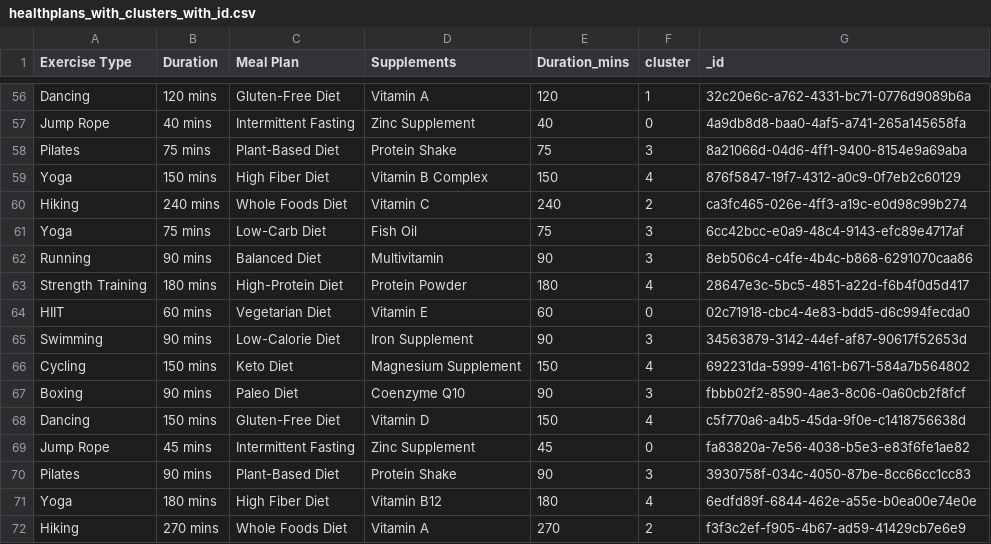
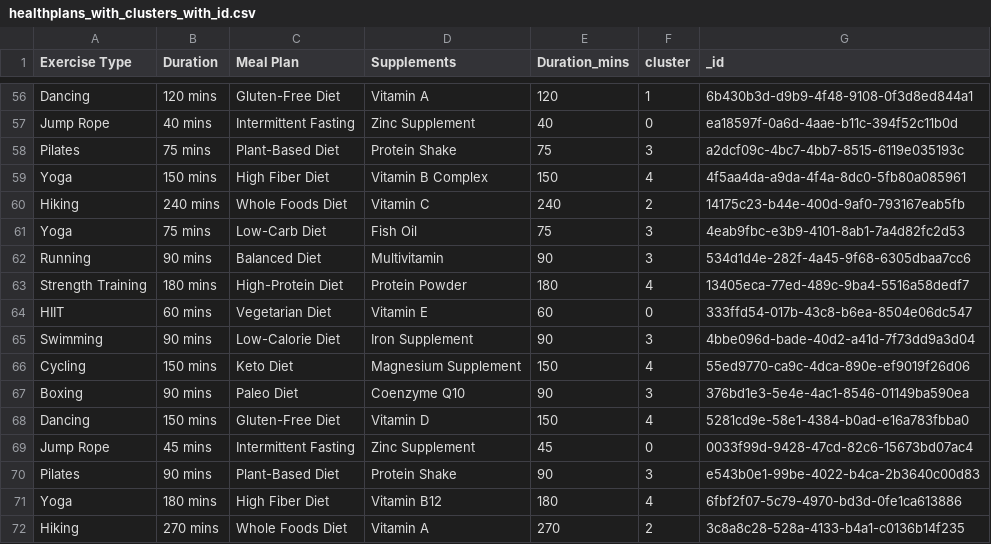
Before and after one commit to jude-ab/FYP-new-code, a CSV file: data/healthplans_with_clusters_with_id.csv, drawn as a sheet; only a part is shown, gaps mark what is left out; the diff covers the shown part only; the diff names each change by its address in the sheet, - before the commit and + after, or states it on an @@ line.

```diff
--- a/data/healthplans_with_clusters_with_id.csv
+++ b/data/healthplans_with_clusters_with_id.csv
-G56 (_id): 32c20e6c-a762-4331-bc71-0776d9089b6a
+G56 (_id): 6b430b3d-d9b9-4f48-9108-0f3d8ed844a1
-G57 (_id): 4a9db8d8-baa0-4af5-a741-265a145658fa
+G57 (_id): ea18597f-0a6d-4aae-b11c-394f52c11b0d
-G58 (_id): 8a21066d-04d6-4ff1-9400-8154e9a69aba
+G58 (_id): a2dcf09c-4bc7-4bb7-8515-6119e035193c
-G59 (_id): 876f5847-19f7-4312-a0c9-0f7eb2c60129
+G59 (_id): 4f5aa4da-a9da-4f4a-8dc0-5fb80a085961
-G60 (_id): ca3fc465-026e-4ff3-a19c-e0d98c99b274
+G60 (_id): 14175c23-b44e-400d-9af0-793167eab5fb
-G61 (_id): 6cc42bcc-e0a9-48c4-9143-efc89e4717af
+G61 (_id): 4eab9fbc-e3b9-4101-8ab1-7a4d82fc2d53
-G62 (_id): 8eb506c4-c4fe-4b4c-b868-6291070caa86
+G62 (_id): 534d1d4e-282f-4a45-9f68-6305dbaa7cc6
-G63 (_id): 28647e3c-5bc5-4851-a22d-f6b4f0d5d417
+G63 (_id): 13405eca-77ed-489c-9ba4-5516a58dedf7
-G64 (_id): 02c71918-cbc4-4e83-bdd5-d6c994fecda0
+G64 (_id): 333ffd54-017b-43c8-b6ea-8504e06dc547
-G65 (_id): 34563879-3142-44ef-af87-90617f52653d
+G65 (_id): 4bbe096d-bade-40d2-a41d-7f73dd9a3d04
-G66 (_id): 692231da-5999-4161-b671-584a7b564802
+G66 (_id): 55ed9770-ca9c-4dca-890e-ef9019f26d06
-G67 (_id): fbbb02f2-8590-4ae3-8c06-0a60cb2f8fcf
+G67 (_id): 376bd1e3-5e4e-4ac1-8546-01149ba590ea
-G68 (_id): c5f770a6-a4b5-45da-9f0e-c1418756638d
+G68 (_id): 5281cd9e-58e1-4384-b0ad-e16a783fbba0
-G69 (_id): fa83820a-7e56-4038-b5e3-e83f6fe1ae82
+G69 (_id): 0033f99d-9428-47cd-82c6-15673bd07ac4
-G70 (_id): 3930758f-034c-4050-87be-8cc66cc1cc83
+G70 (_id): e543b0e1-99be-4022-b4ca-2b3640c00d83
-G71 (_id): 6edfd89f-6844-462e-a55e-b0ea00e74e0e
+G71 (_id): 6fbf2f07-5c79-4970-bd3d-0fe1ca613886
-G72 (_id): f3f3c2ef-f905-4b67-ad59-41429cb7e6e9
+G72 (_id): 3c8a8c28-528a-4133-b4a1-c0136b14f235
```
Also changed, not shown: 54 edited cells elsewhere in this file, 8 other files.
